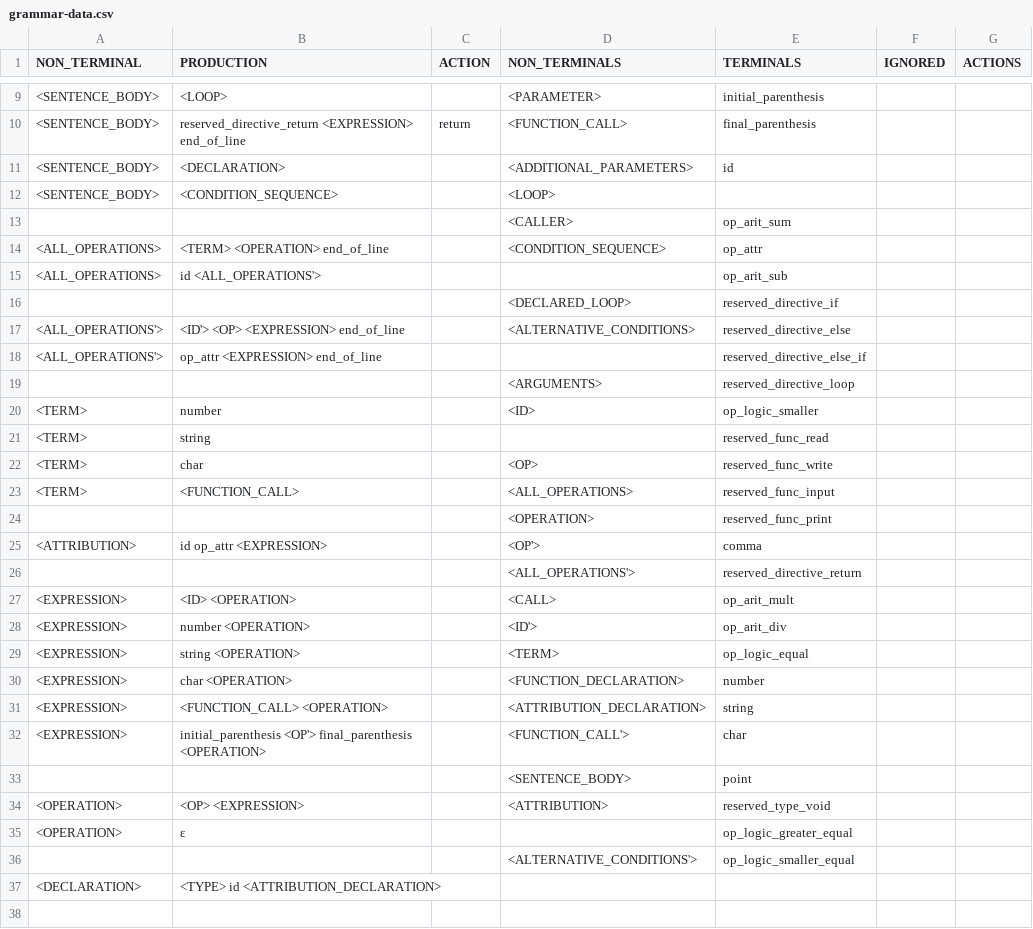
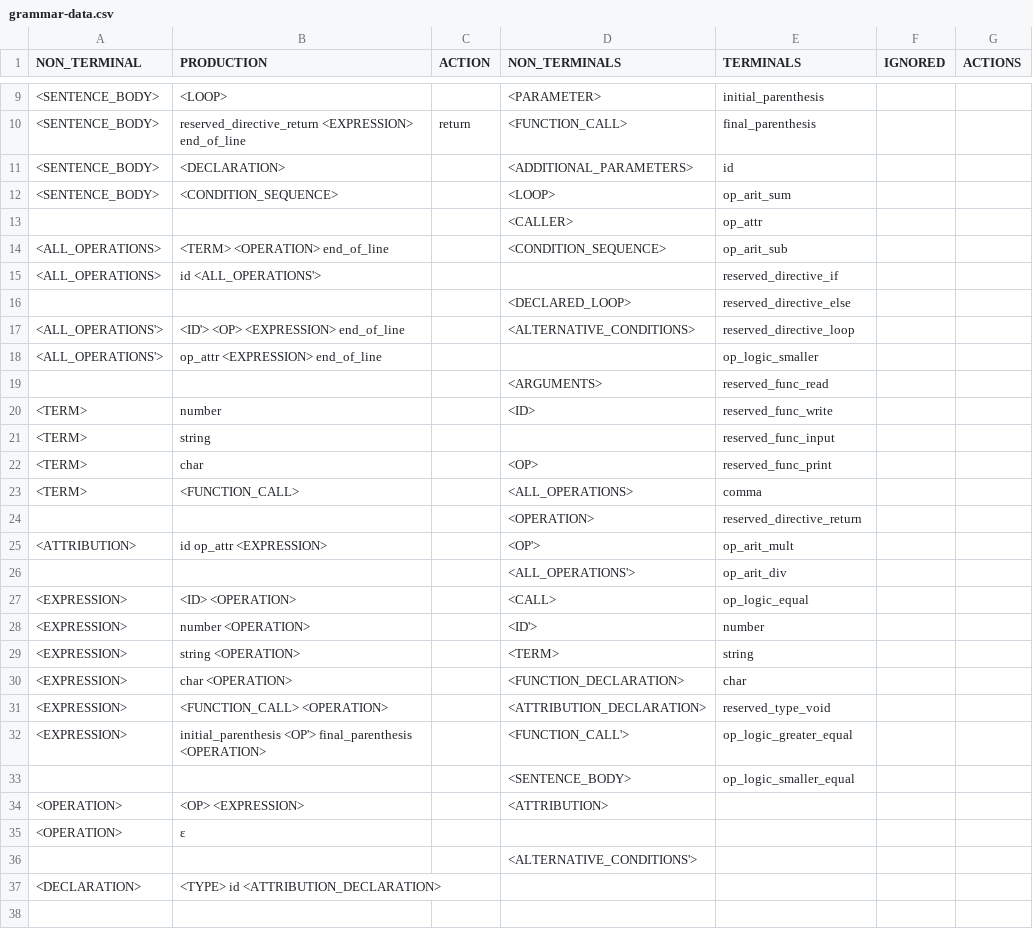
Before and after one commit to Pfzoz/syntactic-analyzer, a CSV file: grammar-data.csv, drawn as a sheet; only a part is shown, gaps mark what is left out; the diff covers the shown part only.

```diff
--- a/grammar-data.csv
+++ b/grammar-data.csv
@@ -11,27 +11,27 @@ NON_TERMINAL,PRODUCTION,ACTION,NON_TERMINALS,TERMINALS,IGNORED,ACTIONS
 <SENTENCE_BODY>,<DECLARATION>,,<ADDITIONAL_PARAMETERS>,id,,
-<SENTENCE_BODY>,<CONDITION_SEQUENCE>,,<LOOP>,,,
-,,,<CALLER>,op_arit_sum,,
-<ALL_OPERATIONS>,<TERM> <OPERATION> end_of_line,,<CONDITION_SEQUENCE>,op_attr,,
-<ALL_OPERATIONS>,id <ALL_OPERATIONS'>,,,op_arit_sub,,
-,,,<DECLARED_LOOP>,reserved_directive_if,,
-<ALL_OPERATIONS'>,<ID'> <OP> <EXPRESSION> end_of_line,,<ALTERNATIVE_CONDITIONS>,reserved_directive_else,,
-<ALL_OPERATIONS'>,op_attr <EXPRESSION> end_of_line,,,reserved_directive_else_if,,
-,,,<ARGUMENTS>,reserved_directive_loop,,
-<TERM>,number,,<ID>,op_logic_smaller,,
-<TERM>,string,,,reserved_func_read,,
-<TERM>,char,,<OP>,reserved_func_write,,
-<TERM>,<FUNCTION_CALL>,,<ALL_OPERATIONS>,reserved_func_input,,
-,,,<OPERATION>,reserved_func_print,,
-<ATTRIBUTION>,id op_attr <EXPRESSION>,,<OP'>,comma,,
-,,,<ALL_OPERATIONS'>,reserved_directive_return,,
-<EXPRESSION>,<ID> <OPERATION>,,<CALL>,op_arit_mult,,
-<EXPRESSION>,number <OPERATION>,,<ID'>,op_arit_div,,
-<EXPRESSION>,string <OPERATION>,,<TERM>,op_logic_equal,,
-<EXPRESSION>,char <OPERATION>,,<FUNCTION_DECLARATION>,number,,
-<EXPRESSION>,<FUNCTION_CALL> <OPERATION>,,<ATTRIBUTION_DECLARATION>,string,,
-<EXPRESSION>,initial_parenthesis <OP'> final_parenthesis <OPERATION>,,<FUNCTION_CALL'>,char,,
-,,,<SENTENCE_BODY>,point,,
-<OPERATION>,<OP> <EXPRESSION>,,<ATTRIBUTION>,reserved_type_void,,
-<OPERATION>,ε,,,op_logic_greater_equal,,
-,,,<ALTERNATIVE_CONDITIONS'>,op_logic_smaller_equal,,
+<SENTENCE_BODY>,<CONDITION_SEQUENCE>,,<LOOP>,op_arit_sum,,
+,,,<CALLER>,op_attr,,
+<ALL_OPERATIONS>,<TERM> <OPERATION> end_of_line,,<CONDITION_SEQUENCE>,op_arit_sub,,
+<ALL_OPERATIONS>,id <ALL_OPERATIONS'>,,,reserved_directive_if,,
+,,,<DECLARED_LOOP>,reserved_directive_else,,
+<ALL_OPERATIONS'>,<ID'> <OP> <EXPRESSION> end_of_line,,<ALTERNATIVE_CONDITIONS>,reserved_directive_loop,,
+<ALL_OPERATIONS'>,op_attr <EXPRESSION> end_of_line,,,op_logic_smaller,,
+,,,<ARGUMENTS>,reserved_func_read,,
+<TERM>,number,,<ID>,reserved_func_write,,
+<TERM>,string,,,reserved_func_input,,
+<TERM>,char,,<OP>,reserved_func_print,,
+<TERM>,<FUNCTION_CALL>,,<ALL_OPERATIONS>,comma,,
+,,,<OPERATION>,reserved_directive_return,,
+<ATTRIBUTION>,id op_attr <EXPRESSION>,,<OP'>,op_arit_mult,,
+,,,<ALL_OPERATIONS'>,op_arit_div,,
+<EXPRESSION>,<ID> <OPERATION>,,<CALL>,op_logic_equal,,
+<EXPRESSION>,number <OPERATION>,,<ID'>,number,,
+<EXPRESSION>,string <OPERATION>,,<TERM>,string,,
+<EXPRESSION>,char <OPERATION>,,<FUNCTION_DECLARATION>,char,,
+<EXPRESSION>,<FUNCTION_CALL> <OPERATION>,,<ATTRIBUTION_DECLARATION>,reserved_type_void,,
+<EXPRESSION>,initial_parenthesis <OP'> final_parenthesis <OPERATION>,,<FUNCTION_CALL'>,op_logic_greater_equal,,
+,,,<SENTENCE_BODY>,op_logic_smaller_equal,,
+<OPERATION>,<OP> <EXPRESSION>,,<ATTRIBUTION>,,,
+<OPERATION>,ε,,,,,
+,,,<ALTERNATIVE_CONDITIONS'>,,,
 <DECLARATION>,<TYPE> id <ATTRIBUTION_DECLARATION>,,,,,
```
Also changed, not shown: 5 removed rows and 1 edited cell elsewhere in this file, pst.csv, 14 other files.
